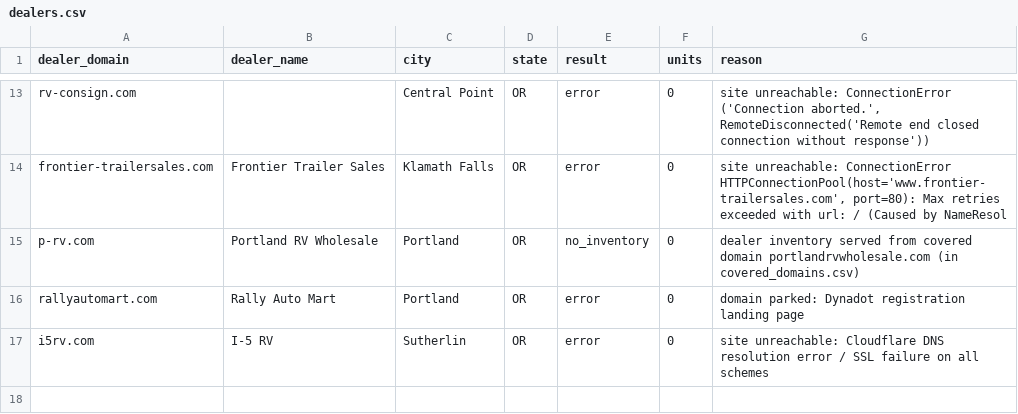
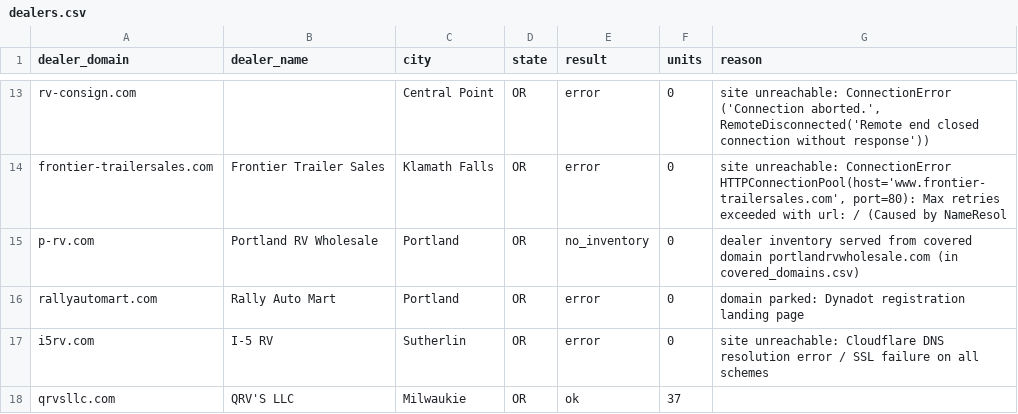
Before and after one commit to MatchRV/AI-RV-Marketplace-Infrastructure-, a CSV file: lib/agent-core/data/harvest-devin/OR/dealers.csv, drawn as a sheet; only a part is shown, gaps mark what is left out; the diff names each change by its address in the sheet, - before the commit and + after, or states it on an @@ line.

```diff
--- a/lib/agent-core/data/harvest-devin/OR/dealers.csv
+++ b/lib/agent-core/data/harvest-devin/OR/dealers.csv
+row 18: qrvsllc.com | QRV'S LLC | Milwaukie | OR | ok | 37
```
Also changed, not shown: 2 other files.
